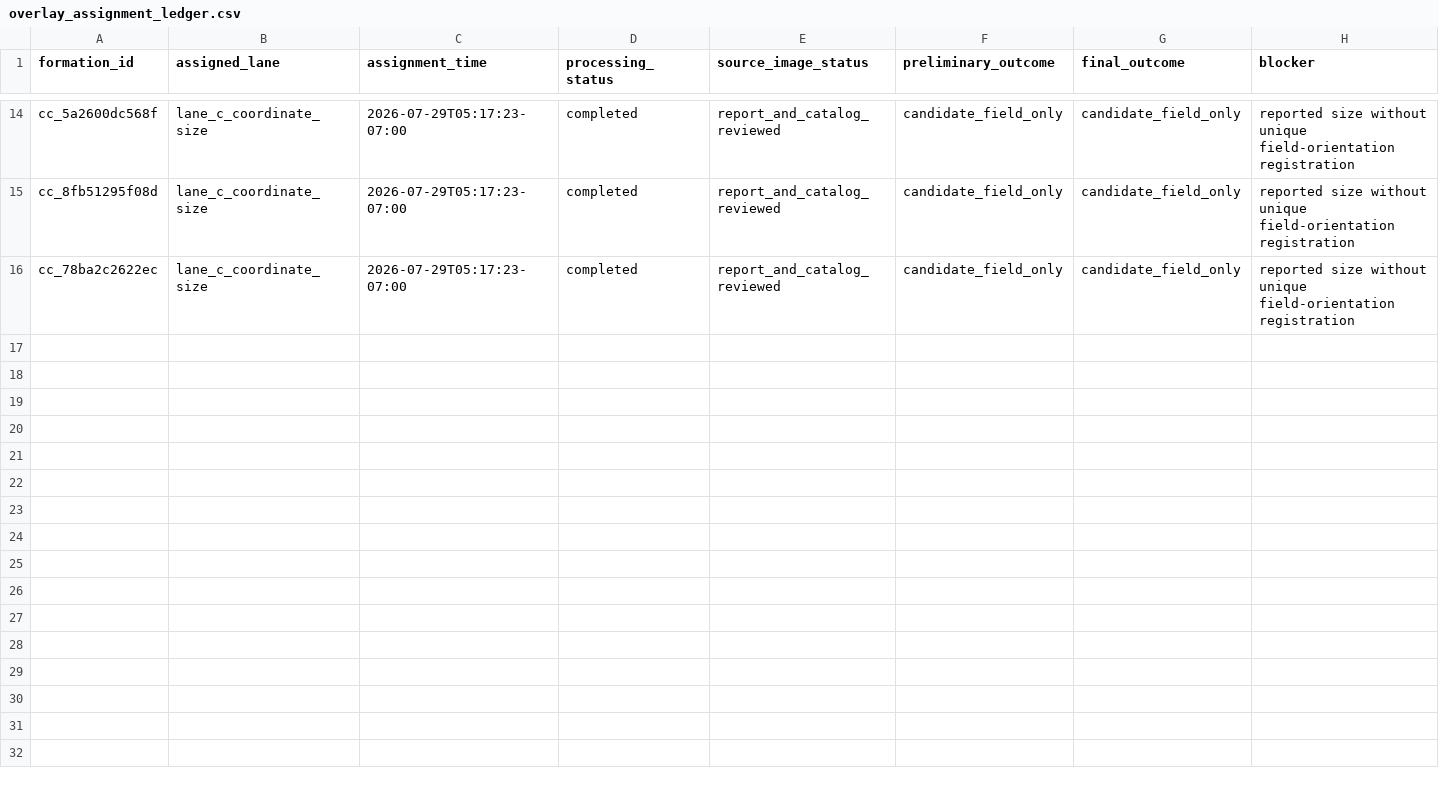
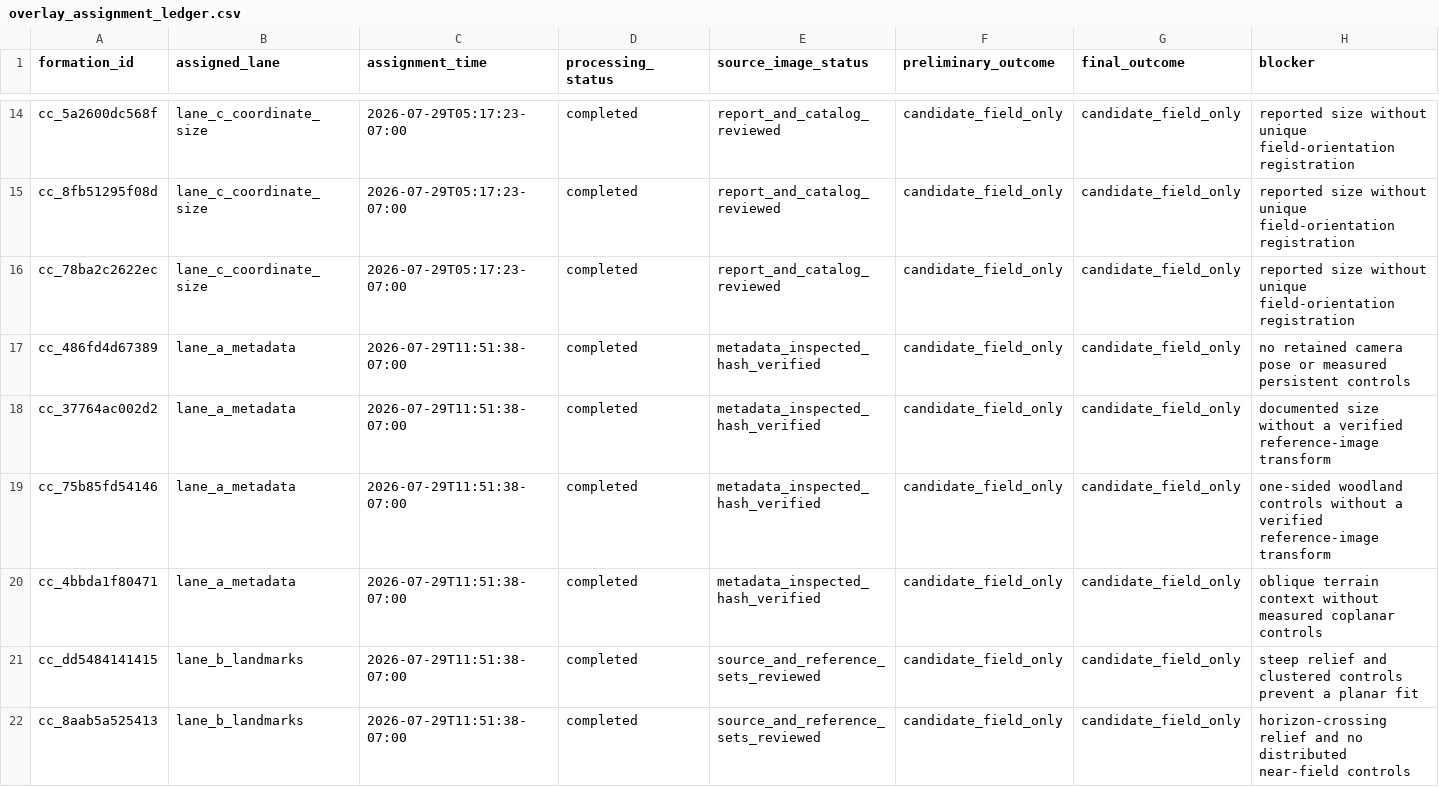
Before and after one commit to MYTbrain/crop-circle-atlas, a CSV file: data/overlay_assignment_ledger.csv, drawn as a sheet; only a part is shown, gaps mark what is left out; rows hold the shown columns only; the diff covers the shown part only; the diff names each change by its address in the sheet, - before the commit and + after, or states it on an @@ line.

```diff
--- a/data/overlay_assignment_ledger.csv
+++ b/data/overlay_assignment_ledger.csv
+row 17: cc_486fd4d67389 | lane_a_metadata | 2026-07-29T11:51:38-07:00 | completed | metadata_inspected_hash_verified | candidate_field_only | candidate_field_only | no retained camera pose or measured persistent controls
+row 18: cc_37764ac002d2 | lane_a_metadata | 2026-07-29T11:51:38-07:00 | completed | metadata_inspected_hash_verified | candidate_field_only | candidate_field_only | documented size without a verified reference-image transform
+row 19: cc_75b85fd54146 | lane_a_metadata | 2026-07-29T11:51:38-07:00 | completed | metadata_inspected_hash_verified | candidate_field_only | candidate_field_only | one-sided woodland controls without a verified reference-image transform
+row 20: cc_4bbda1f80471 | lane_a_metadata | 2026-07-29T11:51:38-07:00 | completed | metadata_inspected_hash_verified | candidate_field_only | candidate_field_only | oblique terrain context without measured coplanar controls
+row 21: cc_dd5484141415 | lane_b_landmarks | 2026-07-29T11:51:38-07:00 | completed | source_and_reference_sets_reviewed | candidate_field_only | candidate_field_only | steep relief and clustered controls prevent a planar fit
+row 22: cc_8aab5a525413 | lane_b_landmarks | 2026-07-29T11:51:38-07:00 | completed | source_and_reference_sets_reviewed | candidate_field_only | candidate_field_only | horizon-crossing relief and no distributed near-field controls
```
Also changed, not shown: 6 added rows elsewhere in this file, data/image_overlay_audit.csv, 10 other files.
